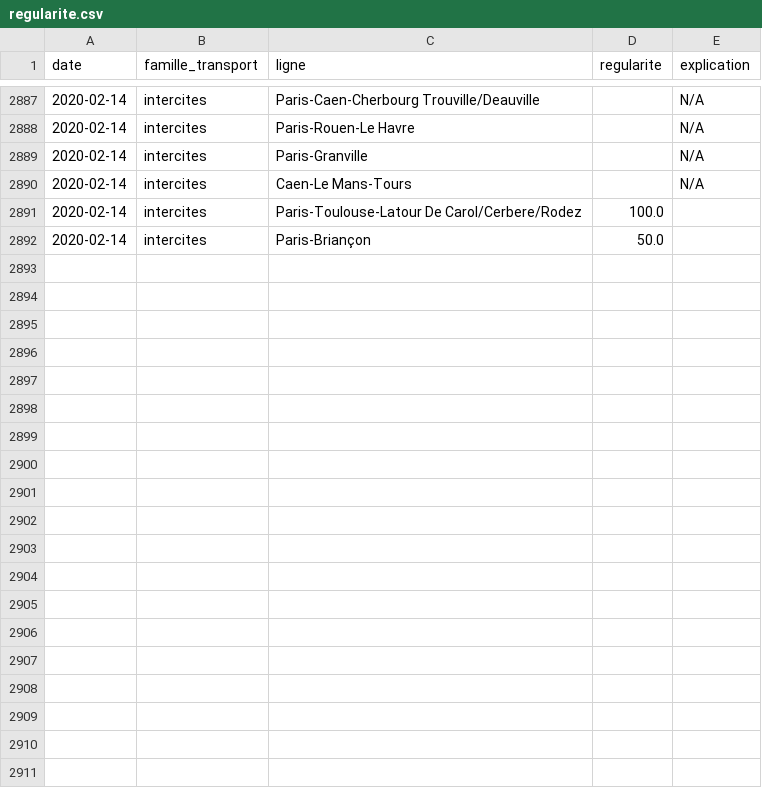
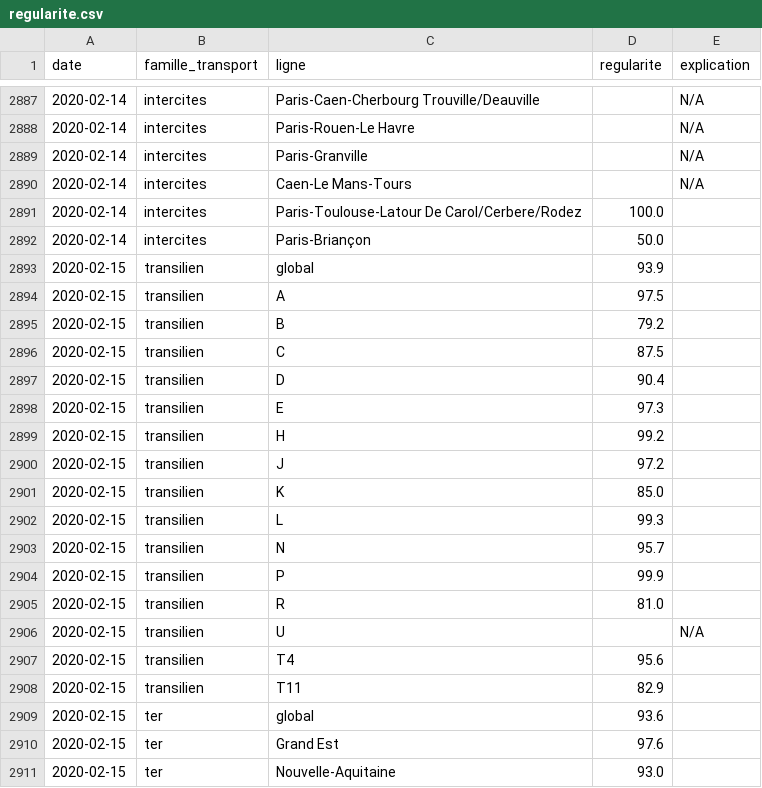
Before and after one commit to AntoineAugusti/mestrainsdhier-sncf, a CSV file: data/regularite.csv, drawn as a sheet; only a part is shown, gaps mark what is left out; the diff covers the shown part only.

```diff
--- a/data/regularite.csv
+++ b/data/regularite.csv
@@ -2892 +2892,20 @@ date,famille_transport,ligne,regularite,explication
 2020-02-14,intercites,Paris-Briançon,50.0,
+2020-02-15,transilien,global,93.9,
+2020-02-15,transilien,A,97.5,
+2020-02-15,transilien,B,79.2,
+2020-02-15,transilien,C,87.5,
+2020-02-15,transilien,D,90.4,
+2020-02-15,transilien,E,97.3,
+2020-02-15,transilien,H,99.2,
+2020-02-15,transilien,J,97.2,
+2020-02-15,transilien,K,85.0,
+2020-02-15,transilien,L,99.3,
+2020-02-15,transilien,N,95.7,
+2020-02-15,transilien,P,99.9,
+2020-02-15,transilien,R,81.0,
+2020-02-15,transilien,U,,N/A
+2020-02-15,transilien,T4,95.6,
+2020-02-15,transilien,T11,82.9,
+2020-02-15,ter,global,93.6,
+2020-02-15,ter,Grand Est,97.6,
+2020-02-15,ter,Nouvelle-Aquitaine,93.0,
```
Also changed, not shown: 30 added rows elsewhere in this file, data/incidents.csv, 1 other file.
